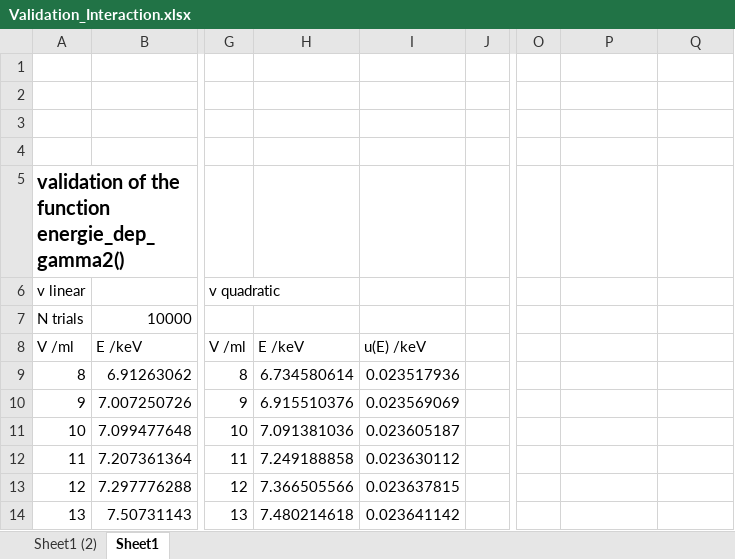
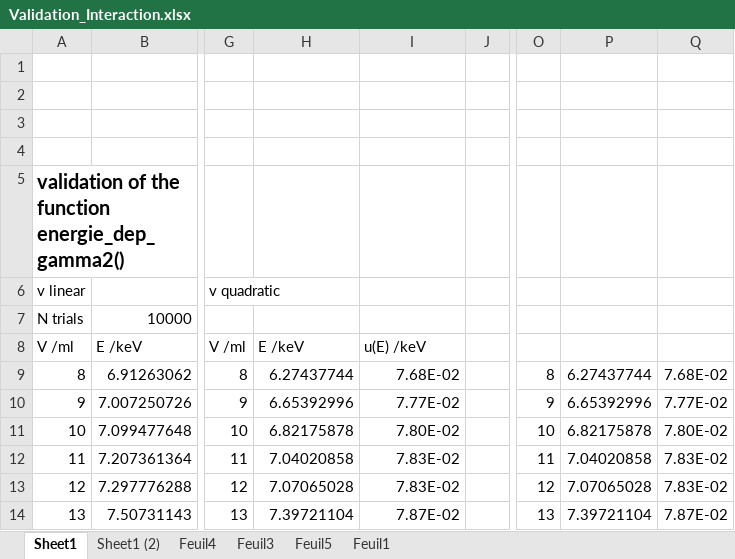
Before and after one commit to RomainCoulon/TDCRPy, an Excel workbook: tdcrpy/validation/Validation_Interaction.xlsx, sheet Sheet1, drawn as a sheet; only a part is shown, gaps mark what is left out; values as stored, in another font and other column widths than the file's, no borders; charts and pictures and table styles not drawn; the diff covers the shown part only; the diff names each change by its address in the sheet, - before the commit and + after, or states it on an @@ line.

```diff
--- a/tdcrpy/validation/Validation_Interaction.xlsx (sheet Sheet1)
+++ b/tdcrpy/validation/Validation_Interaction.xlsx (sheet Sheet1)
+sheet tab: Feuil4
+sheet tab: Feuil3
+sheet tab: Feuil5
+sheet tab: Feuil1
@@ sheet tab order changed: Sheet1 | Sheet1 (2) | Feuil4 | Feuil3 | Feuil5 | Feuil1 @@
-H9: 6.734580614
+H9: 6.27437744
-I9: 0.023517936
+I9: 7.68E-02
-O9: (empty)
+O9: 8
-P9: (empty)
+P9: 6.27437744
-Q9: (empty)
+Q9: 7.68E-02
-H10: 6.915510376
+H10: 6.65392996
-I10: 0.023569069
+I10: 7.77E-02
-O10: (empty)
+O10: 9
-P10: (empty)
+P10: 6.65392996
-Q10: (empty)
+Q10: 7.77E-02
-H11: 7.091381036
+H11: 6.82175878
-I11: 0.023605187
+I11: 7.80E-02
-O11: (empty)
+O11: 10
-P11: (empty)
+P11: 6.82175878
-Q11: (empty)
+Q11: 7.80E-02
-H12: 7.249188858
+H12: 7.04020858
-I12: 0.023630112
+I12: 7.83E-02
-O12: (empty)
+O12: 11
-P12: (empty)
+P12: 7.04020858
-Q12:Q13: (empty)
+Q12:Q13: 7.83E-02
-H13: 7.366505566
+H13: 7.07065028
-I13: 0.023637815
+I13: 7.83E-02
-O13: (empty)
+O13: 12
-P13: (empty)
+P13: 7.07065028
-H14: 7.480214618
+H14: 7.39721104
-I14: 0.023641142
+I14: 7.87E-02
-O14: (empty)
+O14: 13
-P14: (empty)
+P14: 7.39721104
-Q14: (empty)
+Q14: 7.87E-02
```
Also changed, not shown: 35 edited cells elsewhere in this sheet, charts or pictures, 2 other files.
